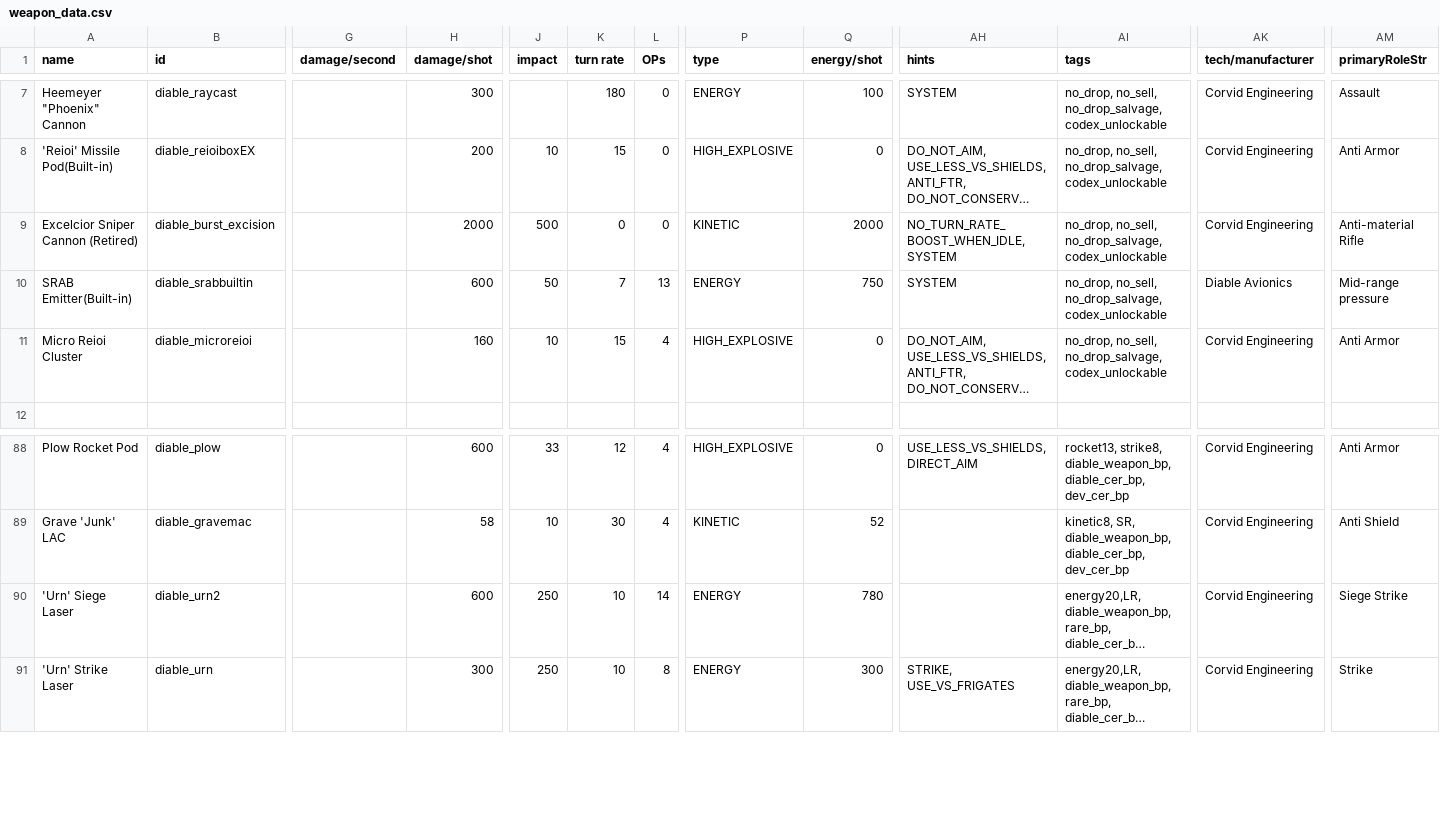
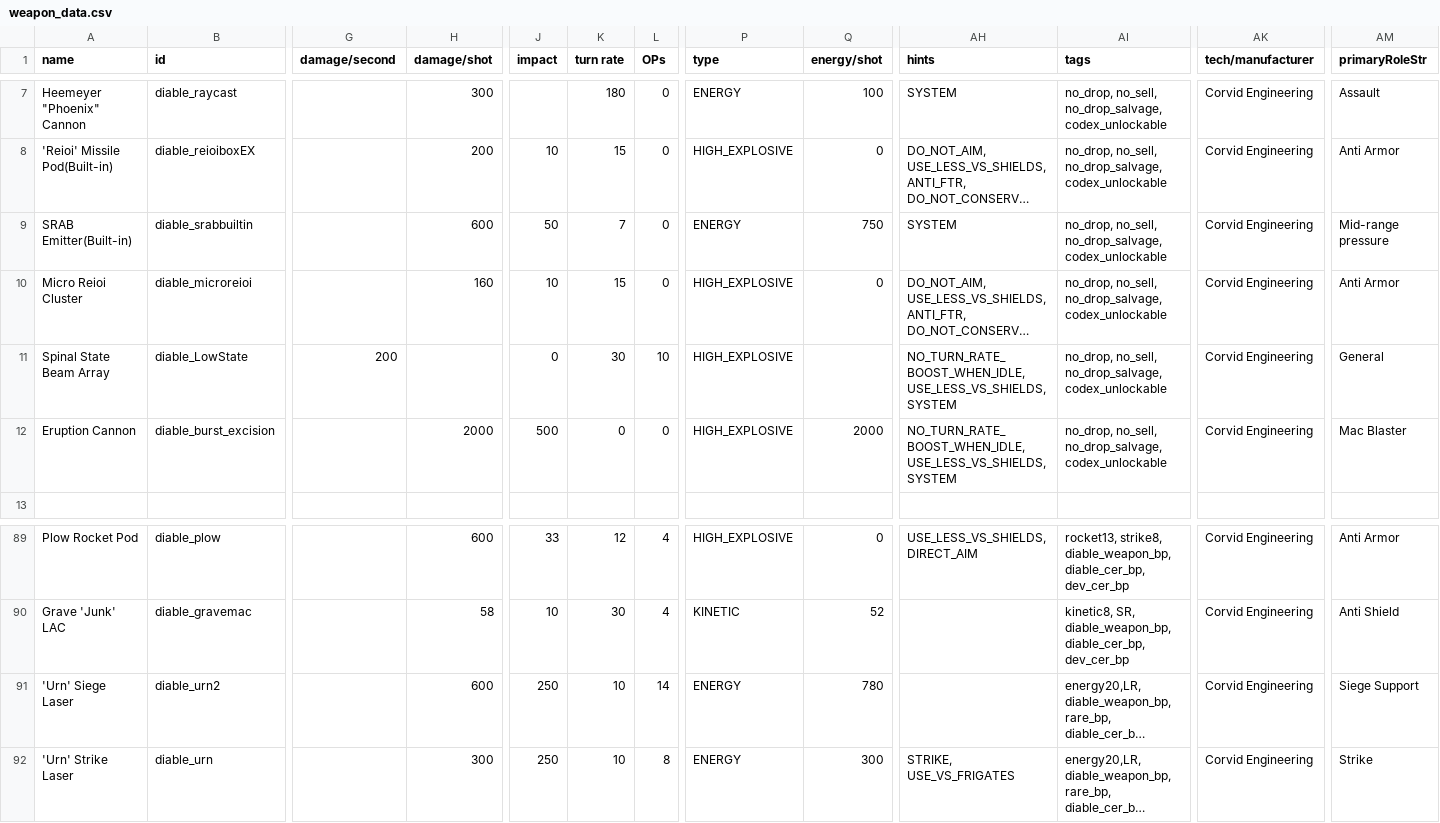
Before and after one commit to Zone51alex/JG_CER, a CSV file: data/weapons/weapon_data.csv, drawn as a sheet; only a part is shown, gaps mark what is left out; long unchanged cells end in …; removed rows and columns are numbered as before the commit, all else as after; rows hold the shown columns only; the diff names each change by its address in the sheet, - before the commit and + after, or states it on an @@ line.

```diff
--- a/data/weapons/weapon_data.csv
+++ b/data/weapons/weapon_data.csv
-row 9: Excelcior Sniper Cannon (Retired) | diable_burst_excision |  | 2000 | 500 | 0 | 0 | KINETIC | 2000 | NO_TURN_RATE_BOOST_WHEN_IDLE, SYSTEM | no_drop, no_sell, no_drop_salvage, codex_unlockable | Corvid Engineering | Anti-material Rifle
-L9 (OPs): 13
+L9 (OPs): 0
-AK9 (tech/manufacturer): Diable Avionics
+AK9 (tech/manufacturer): Corvid Engineering
-L10 (OPs): 4
+L10 (OPs): 0
+row 11: Spinal State Beam Array | diable_LowState | 200 |  | 0 | 30 | 10 | HIGH_EXPLOSIVE |  | NO_TURN_RATE_BOOST_WHEN_IDLE, USE_LESS_VS_SHIELDS, SYSTEM | no_drop, no_sell, no_drop_salvage, codex_unlockable | Corvid Engineering | General
+row 12: Eruption Cannon | diable_burst_excision |  | 2000 | 500 | 0 | 0 | HIGH_EXPLOSIVE | 2000 | NO_TURN_RATE_BOOST_WHEN_IDLE, USE_LESS_VS_SHIELDS, SYSTEM | no_drop, no_sell, no_drop_salvage, codex_unlockable | Corvid Engineering | Mac Blaster
-AM91 (primaryRoleStr): Siege Strike
+AM91 (primaryRoleStr): Siege Support
```
Also changed, not shown: data/campaign/rules.csv, data/config/paintjobs/magic_paintjobs.csv, 53 other files.
